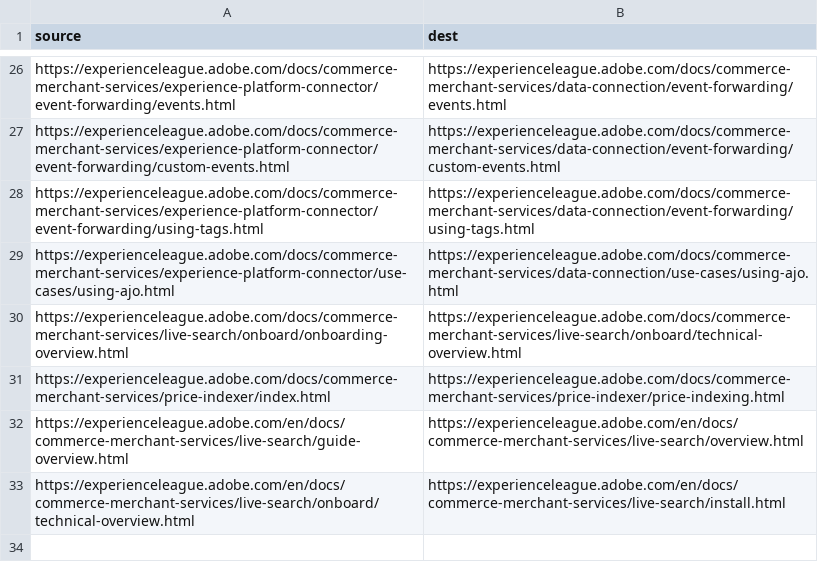
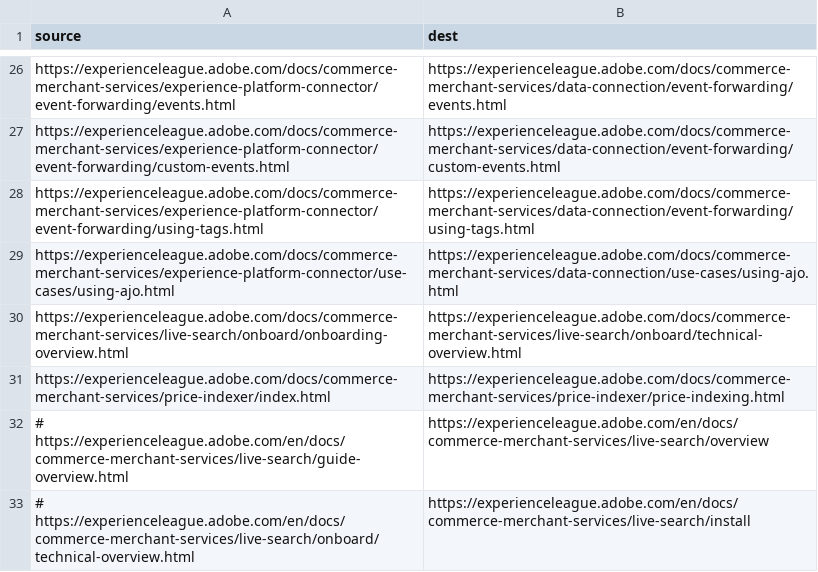
Before and after one commit to AdobeDocs/commerce-merchant-services.en, a CSV file: redirects.csv, drawn as a sheet; only a part is shown, gaps mark what is left out.

Commit message:
commenting out redirects for now

```diff
--- a/redirects.csv
+++ b/redirects.csv
@@ -31,3 +31,3 @@ https://experienceleague.adobe.com/docs/commerce-merchant-services/live-search/o
 https://experienceleague.adobe.com/docs/commerce-merchant-services/price-indexer/index.html,https://experienceleague.adobe.com/docs/commerce-merchant-services/price-indexer/price-indexing.html
-https://experienceleague.adobe.com/en/docs/commerce-merchant-services/live-search/guide-overview.html,https://experienceleague.adobe.com/en/docs/commerce-merchant-services/live-search/overview.html
-https://experienceleague.adobe.com/en/docs/commerce-merchant-services/live-search/onboard/technical-overview.html,https://experienceleague.adobe.com/en/docs/commerce-merchant-services/live-search/install.html
+# https://experienceleague.adobe.com/en/docs/commerce-merchant-services/live-search/guide-overview.html,https://experienceleague.adobe.com/en/docs/commerce-merchant-services/live-search/overview
+# https://experienceleague.adobe.com/en/docs/commerce-merchant-services/live-search/onboard/technical-overview.html,https://experienceleague.adobe.com/en/docs/commerce-merchant-services/live-search/install
```
